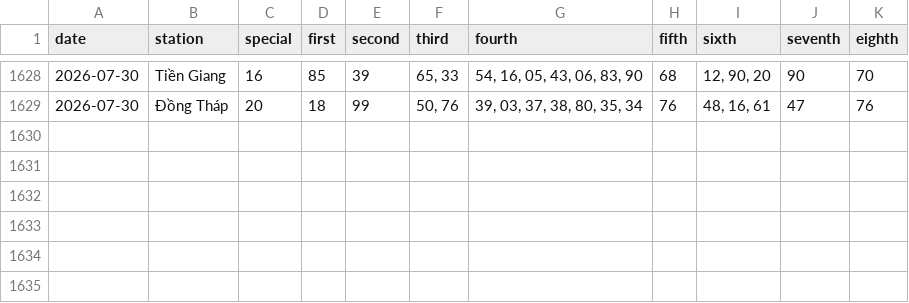
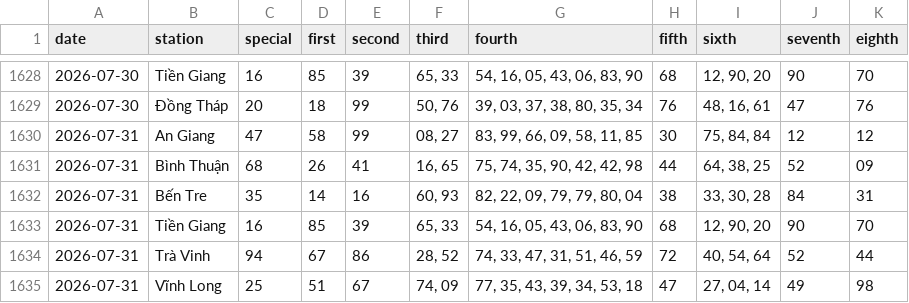
Before and after one commit to tuanseo5t-alt/xsmn-xsmt, a CSV file: data/xsmn/xsmn-2-digits.csv, drawn as a sheet; only a part is shown, gaps mark what is left out.

```diff
--- a/data/xsmn/xsmn-2-digits.csv
+++ b/data/xsmn/xsmn-2-digits.csv
@@ -1629 +1629,7 @@ date,station,special,first,second,third,fourth,fifth,sixth,seventh,eighth
 2026-07-30,Đồng Tháp,20,18,99,"50, 76","39, 03, 37, 38, 80, 35, 34",76,"48, 16, 61",47,76
+2026-07-31,An Giang,47,58,99,"08, 27","83, 99, 66, 09, 58, 11, 85",30,"75, 84, 84",12,12
+2026-07-31,Bình Thuận,68,26,41,"16, 65","75, 74, 35, 90, 42, 42, 98",44,"64, 38, 25",52,09
+2026-07-31,Bến Tre,35,14,16,"60, 93","82, 22, 09, 79, 79, 80, 04",38,"33, 30, 28",84,31
+2026-07-31,Tiền Giang,16,85,39,"65, 33","54, 16, 05, 43, 06, 83, 90",68,"12, 90, 20",90,70
+2026-07-31,Trà Vinh,94,67,86,"28, 52","74, 33, 47, 31, 51, 46, 59",72,"40, 54, 64",52,44
+2026-07-31,Vĩnh Long,25,51,67,"74, 09","77, 35, 43, 39, 34, 53, 18",47,"27, 04, 14",49,98
```
Also changed, not shown: data/xsmn/xsmn-sparse.csv, data/xsmn/xsmn.csv, 10 other files.
